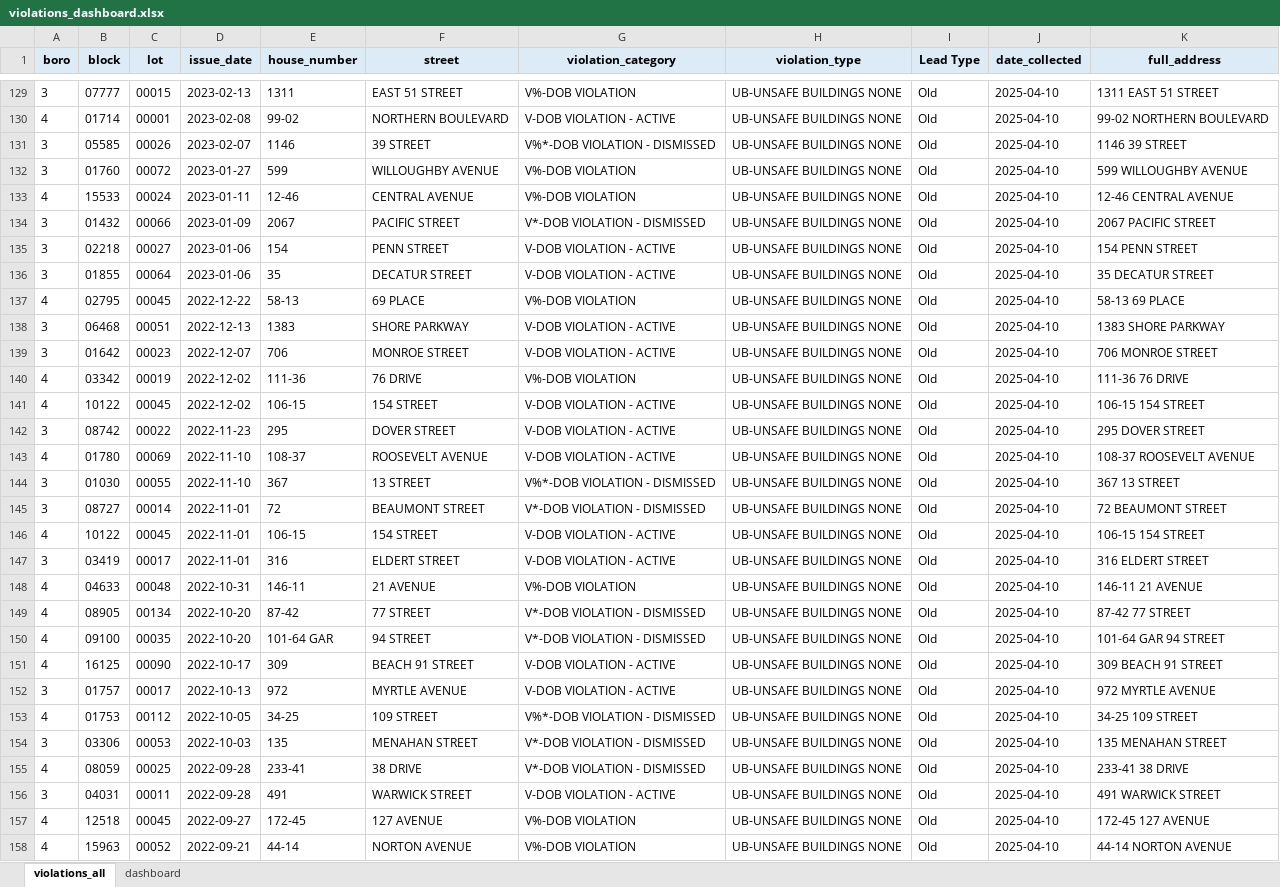
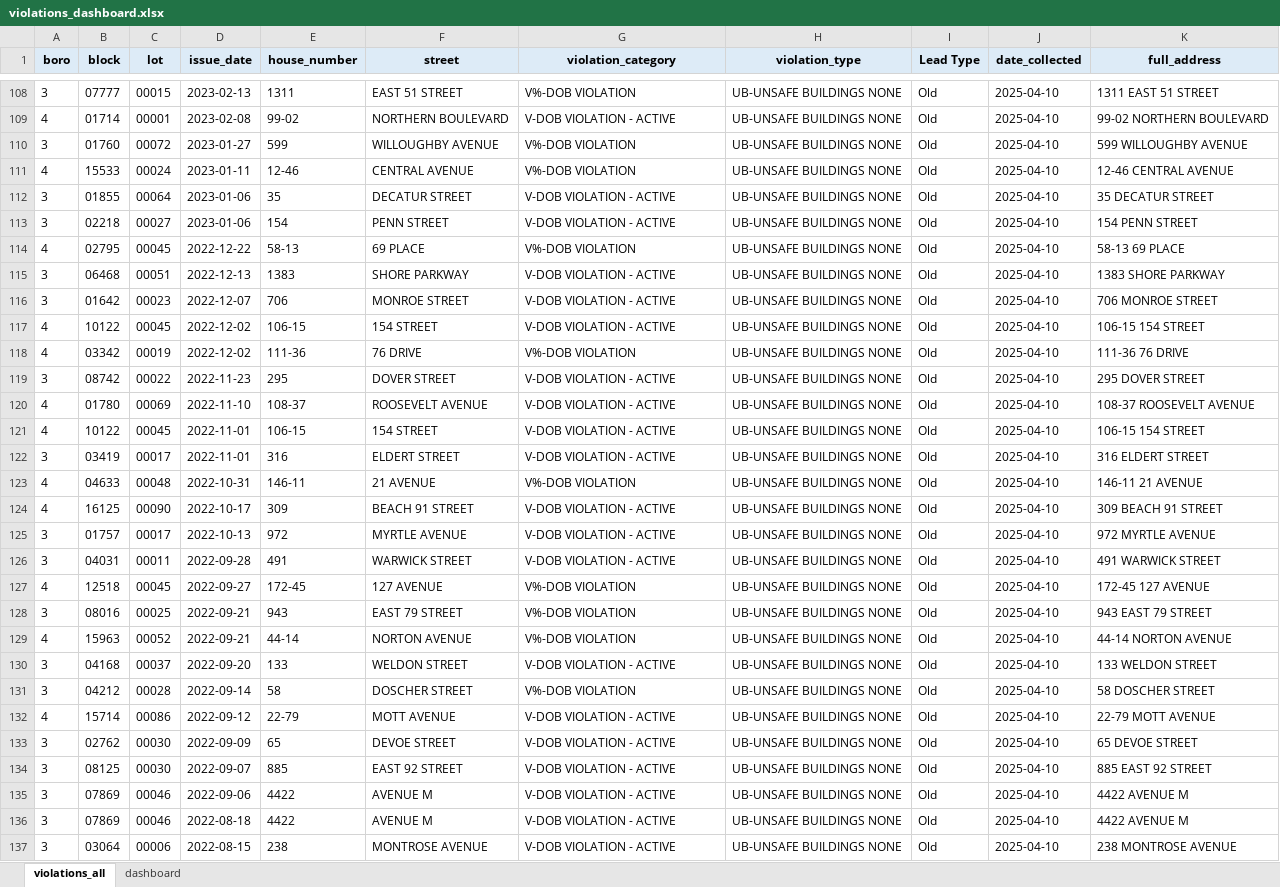
Before and after one commit to Vartabg/dobscrapev3, an Excel workbook: violations_dashboard.xlsx, sheet violations_all, drawn as a sheet; only a part is shown, gaps mark what is left out; the shorter side is filled out with more unchanged rows; values as stored, in another font and other column widths than the file's, no borders; removed rows and columns are numbered as before the commit, all else as after; the diff covers the shown part only; the diff names each change by its address in the sheet, - before the commit and + after, or states it on an @@ line.

```diff
--- a/violations_dashboard.xlsx (sheet violations_all)
+++ b/violations_dashboard.xlsx (sheet violations_all)
-row 131: 3 | 05585 | 00026 | 2023-02-07 | 1146 | 39 STREET | V%*-DOB VIOLATION - DISMISSED | UB-UNSAFE BUILDINGS NONE | Old | 2025-04-10 | 1146 39 STREET
-B112 (block): 01432
+B112 (block): 01855
-C112 (lot): 00066
+C112 (lot): 00064
-D112 (issue_date): 2023-01-09
+D112 (issue_date): 2023-01-06
-E112 (house_number): 2067
+E112 (house_number): 35
-F112 (street): PACIFIC STREET
+F112 (street): DECATUR STREET
-G112 (violation_category): V*-DOB VIOLATION - DISMISSED
+G112 (violation_category): V-DOB VIOLATION - ACTIVE
-K112 (full_address): 2067 PACIFIC STREET
+K112 (full_address): 35 DECATUR STREET
-row 136: 3 | 01855 | 00064 | 2023-01-06 | 35 | DECATUR STREET | V-DOB VIOLATION - ACTIVE | UB-UNSAFE BUILDINGS NONE | Old | 2025-04-10 | 35 DECATUR STREET
@@ row 141 moved to row 117: 4 @@
-row 144: 3 | 01030 | 00055 | 2022-11-10 | 367 | 13 STREET | V%*-DOB VIOLATION - DISMISSED | UB-UNSAFE BUILDINGS NONE | Old | 2025-04-10 | 367 13 STREET
-row 145: 3 | 08727 | 00014 | 2022-11-01 | 72 | BEAUMONT STREET | V*-DOB VIOLATION - DISMISSED | UB-UNSAFE BUILDINGS NONE | Old | 2025-04-10 | 72 BEAUMONT STREET
-row 149: 4 | 08905 | 00134 | 2022-10-20 | 87-42 | 77 STREET | V*-DOB VIOLATION - DISMISSED | UB-UNSAFE BUILDINGS NONE | Old | 2025-04-10 | 87-42 77 STREET
-row 150: 4 | 09100 | 00035 | 2022-10-20 | 101-64 GAR | 94 STREET | V*-DOB VIOLATION - DISMISSED | UB-UNSAFE BUILDINGS NONE | Old | 2025-04-10 | 101-64 GAR 94 STREET
-row 153: 4 | 01753 | 00112 | 2022-10-05 | 34-25 | 109 STREET | V%*-DOB VIOLATION - DISMISSED | UB-UNSAFE BUILDINGS NONE | Old | 2025-04-10 | 34-25 109 STREET
-row 154: 3 | 03306 | 00053 | 2022-10-03 | 135 | MENAHAN STREET | V*-DOB VIOLATION - DISMISSED | UB-UNSAFE BUILDINGS NONE | Old | 2025-04-10 | 135 MENAHAN STREET
-row 155: 4 | 08059 | 00025 | 2022-09-28 | 233-41 | 38 DRIVE | V*-DOB VIOLATION - DISMISSED | UB-UNSAFE BUILDINGS NONE | Old | 2025-04-10 | 233-41 38 DRIVE
@@ row 159 moved to row 128: 3 @@
```
Also changed, not shown: 139 removed rows, 12 moved rows and 47 edited cells elsewhere in this sheet, sheet dashboard, charts or pictures, 1 other file.
